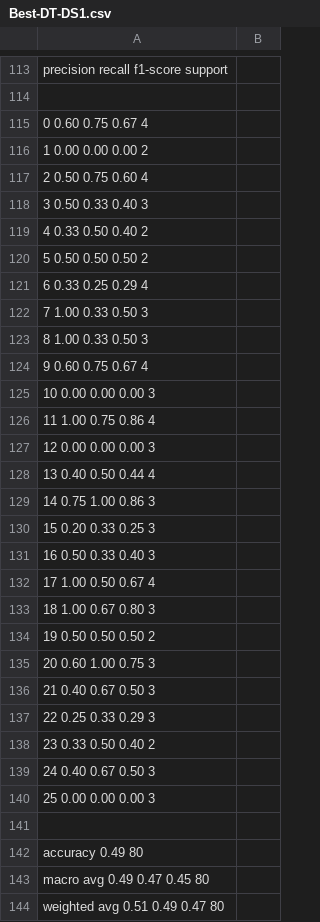
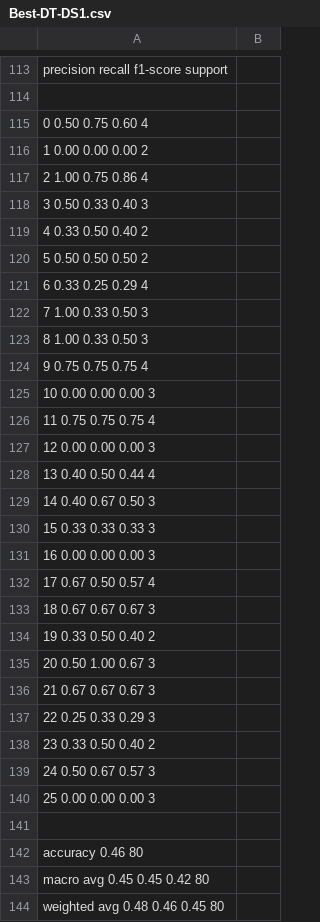
Before and after one commit to danseremet/comp472-assignments, a CSV file: A1/output_files/Best-DT-DS1.csv, drawn as a sheet; only a part is shown, gaps mark what is left out; the diff covers the shown part only; the diff names each change by its address in the sheet, - before the commit and + after, or states it on an @@ line.

Commit message:
Solution for Best-DT.
Co-authored-by: Joey Abou-Chaker <joeyta_ac@hotmail.com>
Signed-off-by: Dan Seremet <dan_seremet@yahoo.com>

```diff
--- a/A1/output_files/Best-DT-DS1.csv
+++ b/A1/output_files/Best-DT-DS1.csv
-A115: 0 0.60 0.75 0.67 4
+A115: 0 0.50 0.75 0.60 4
-A117: 2 0.50 0.75 0.60 4
+A117: 2 1.00 0.75 0.86 4
-A124: 9 0.60 0.75 0.67 4
+A124: 9 0.75 0.75 0.75 4
-A126: 11 1.00 0.75 0.86 4
+A126: 11 0.75 0.75 0.75 4
-A129: 14 0.75 1.00 0.86 3
+A129: 14 0.40 0.67 0.50 3
-A130: 15 0.20 0.33 0.25 3
+A130: 15 0.33 0.33 0.33 3
-A131: 16 0.50 0.33 0.40 3
+A131: 16 0.00 0.00 0.00 3
-A132: 17 1.00 0.50 0.67 4
+A132: 17 0.67 0.50 0.57 4
-A133: 18 1.00 0.67 0.80 3
+A133: 18 0.67 0.67 0.67 3
-A134: 19 0.50 0.50 0.50 2
+A134: 19 0.33 0.50 0.40 2
-A135: 20 0.60 1.00 0.75 3
+A135: 20 0.50 1.00 0.67 3
-A136: 21 0.40 0.67 0.50 3
+A136: 21 0.67 0.67 0.67 3
-A139: 24 0.40 0.67 0.50 3
+A139: 24 0.50 0.67 0.57 3
-A142: accuracy 0.49 80
+A142: accuracy 0.46 80
-A143: macro avg 0.49 0.47 0.45 80
+A143: macro avg 0.45 0.45 0.42 80
-A144: weighted avg 0.51 0.49 0.47 80
+A144: weighted avg 0.48 0.46 0.45 80
```
Also changed, not shown: 28 edited cells elsewhere in this file, A1/output_files/Best-DT-DS2.csv, 1 other file.
